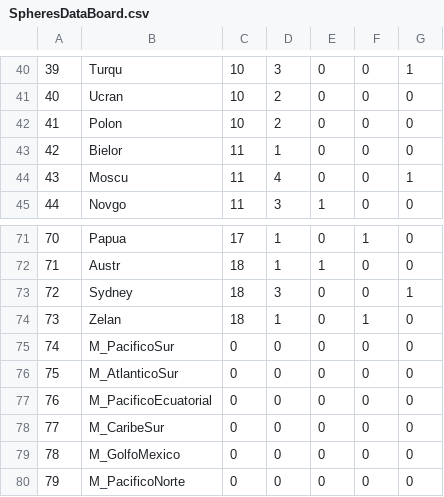
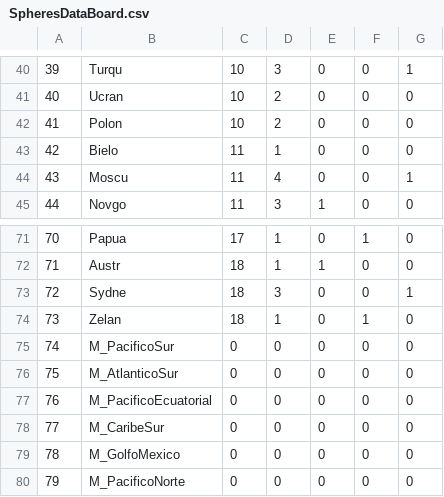
Before and after one commit to jherreral/spheres, a CSV file: Spheres/Spheres/SpheresDataBoard.csv, drawn as a sheet; only a part is shown, gaps mark what is left out; the diff covers the shown part only.

```diff
--- a/Spheres/Spheres/SpheresDataBoard.csv
+++ b/Spheres/Spheres/SpheresDataBoard.csv
@@ -42,3 +42,3 @@
 41;Polon;10;2;0;0;0
-42;Bielor;11;1;0;0;0
+42;Bielo;11;1;0;0;0
 43;Moscu;11;4;0;0;1
@@ -72,3 +72,3 @@
 71;Austr;18;1;1;0;0
-72;Sydney;18;3;0;0;1
+72;Sydne;18;3;0;0;1
 73;Zelan;18;1;0;1;0
```
Also changed, not shown: 10 edited cells elsewhere in this file, 44 other files.
